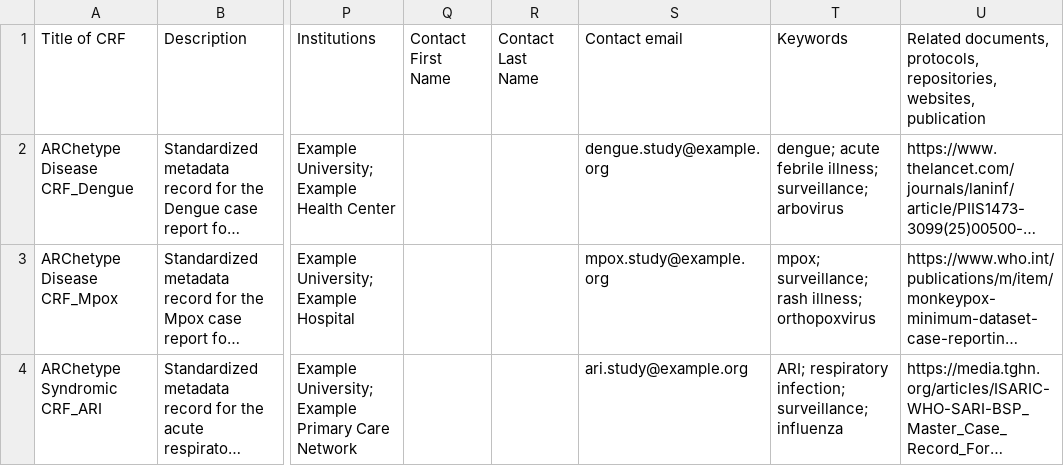
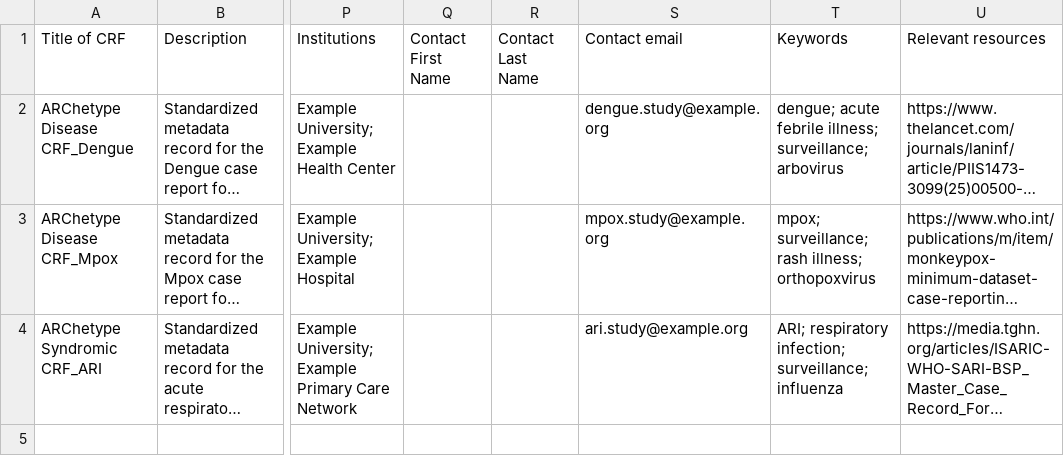
Before and after one commit to ISARICResearch/ARC, a CSV file: crf_metadata.csv, drawn as a sheet; only a part is shown, gaps mark what is left out; long unchanged cells end in …; the diff names each change by its address in the sheet, - before the commit and + after, or states it on an @@ line.

Commit message:
shorten resources column name in CRF metadata CSV (#49)

```diff
--- a/crf_metadata.csv
+++ b/crf_metadata.csv
-U1: Related documents, protocols, repositories, websites, publication
+U1: Relevant resources
```
